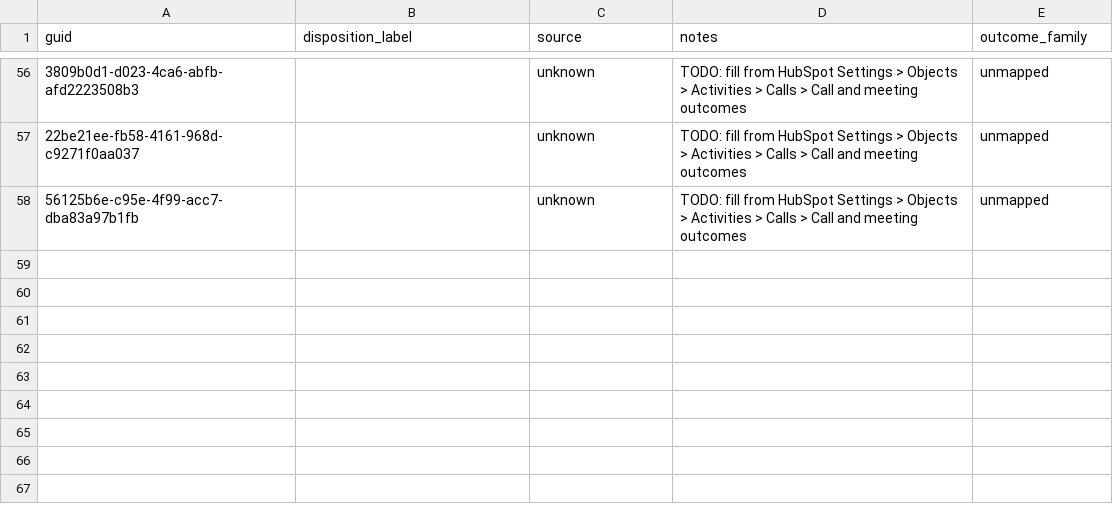
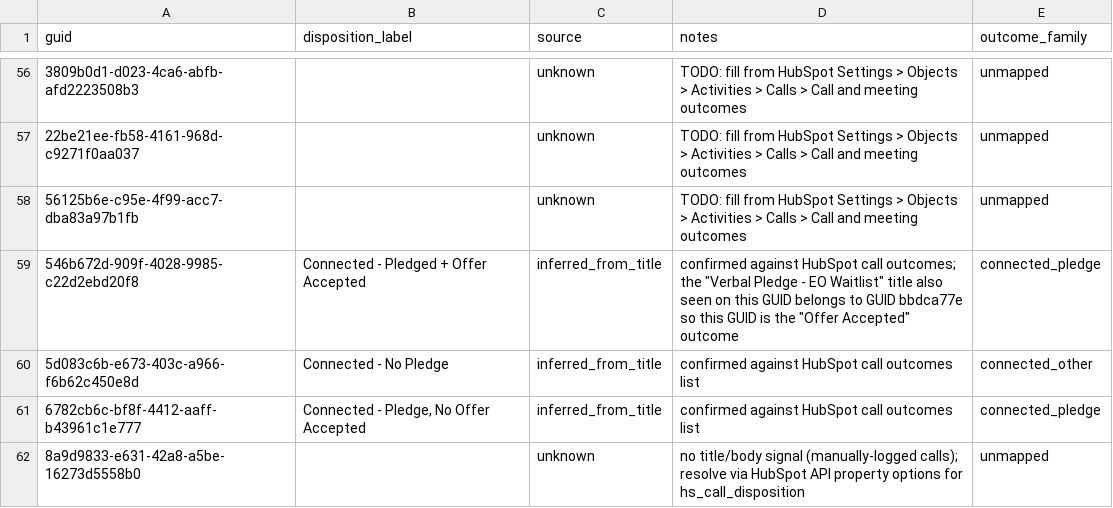
Before and after one commit to thegoodparty/gp-data-platform, a CSV file: dbt/project/seeds/hubspot_call_dispositions.csv, drawn as a sheet; only a part is shown, gaps mark what is left out; the diff names each change by its address in the sheet, - before the commit and + after, or states it on an @@ line.

```diff
--- a/dbt/project/seeds/hubspot_call_dispositions.csv
+++ b/dbt/project/seeds/hubspot_call_dispositions.csv
+row 59: 546b672d-909f-4028-9985-c22d2ebd20f8 | Connected - Pledged + Offer Accepted | inferred_from_title | confirmed against HubSpot call outcomes; the "Verbal Pledge - EO Waitlist" title also seen on this GUID belongs to GUID bbdca77e so this GUID is the "Offer Accepted" outcome | connected_pledge
+row 60: 5d083c6b-e673-403c-a966-f6b62c450e8d | Connected - No Pledge | inferred_from_title | confirmed against HubSpot call outcomes list | connected_other
+row 61: 6782cb6c-bf8f-4412-aaff-b43961c1e777 | Connected - Pledge, No Offer Accepted | inferred_from_title | confirmed against HubSpot call outcomes list | connected_pledge
+row 62: 8a9d9833-e631-42a8-a5be-16273d5558b0 |  | unknown | no title/body signal (manually-logged calls); resolve via HubSpot API property options for hs_call_disposition | unmapped
```
Also changed, not shown: 3 other files.
